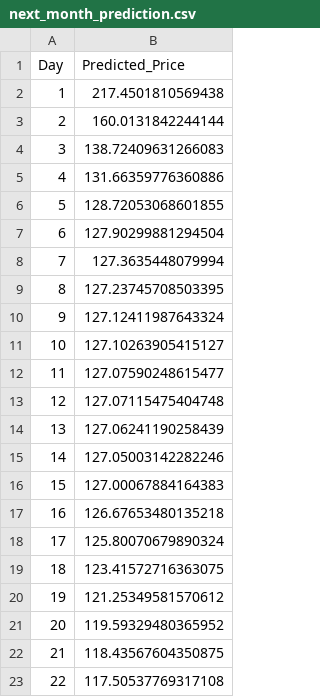
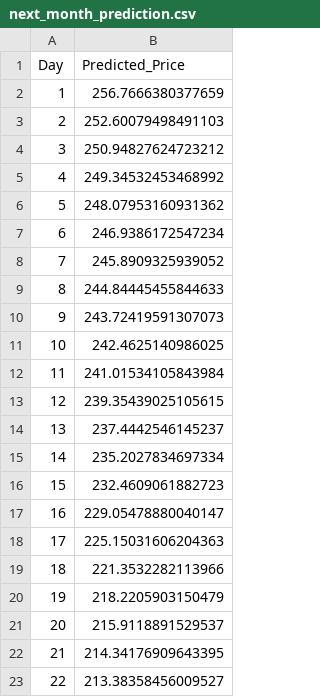
Before and after one commit to helvetica-std/stocktradingalgorithm, a CSV file: TradingAlgorithm/next_month_prediction.csv, drawn as a sheet.

```diff
--- a/TradingAlgorithm/next_month_prediction.csv
+++ b/TradingAlgorithm/next_month_prediction.csv
@@ -1,23 +1,23 @@
 Day,Predicted_Price
-1,217.4501810569438
-2,160.0131842244144
-3,138.72409631266083
-4,131.66359776360886
-5,128.72053068601855
-6,127.90299881294504
-7,127.3635448079994
-8,127.23745708503395
-9,127.12411987643324
-10,127.10263905415127
-11,127.07590248615477
-12,127.07115475404748
-13,127.06241190258439
-14,127.05003142282246
-15,127.00067884164383
-16,126.67653480135218
-17,125.80070679890324
-18,123.41572716363075
-19,121.25349581570612
-20,119.59329480365952
-21,118.43567604350875
-22,117.50537769317108
+1,256.7666380377659
+2,252.60079498491103
+3,250.94827624723212
+4,249.34532453468992
+5,248.07953160931362
+6,246.9386172547234
+7,245.8909325939052
+8,244.84445455844633
+9,243.72419591307073
+10,242.4625140986025
+11,241.01534105843984
+12,239.35439025105615
+13,237.4442546145237
+14,235.2027834697334
+15,232.4609061882723
+16,229.05478880040147
+17,225.15031606204363
+18,221.3532282113966
+19,218.2205903150479
+20,215.9118891529537
+21,214.34176909643395
+22,213.38358456009527
```
Also changed, not shown: 7 other files.
